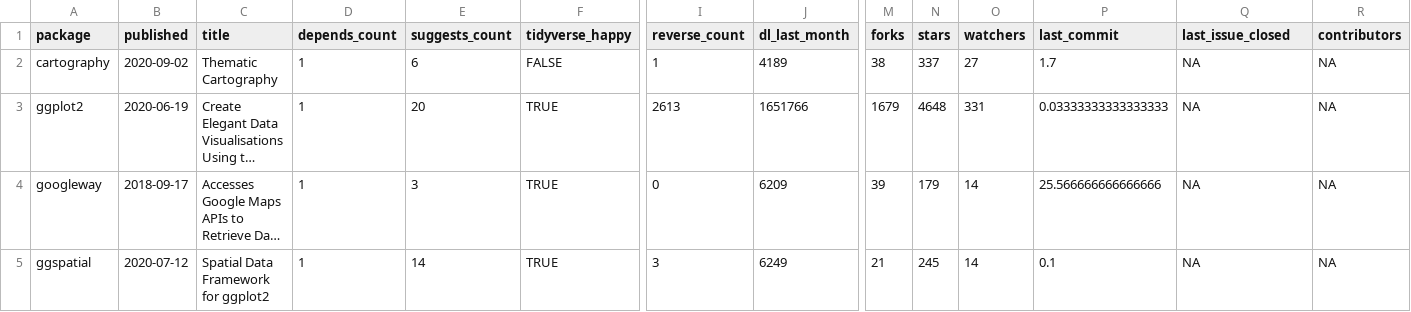
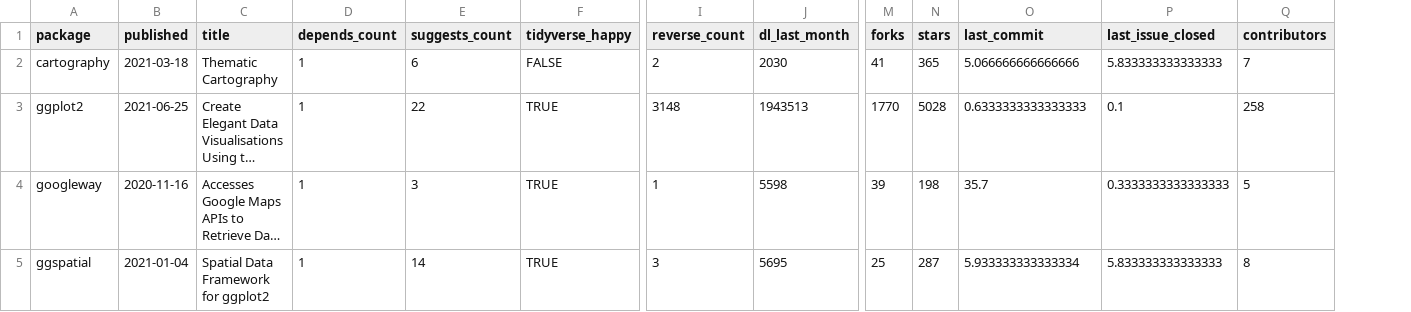
Before and after one commit to geocompx/geocompr, a CSV file: extdata/generic_map_pkgs.csv, drawn as a sheet; only a part is shown, gaps mark what is left out; long unchanged cells end in …; removed rows and columns are numbered as before the commit, all else as after; the diff covers the shown part only; the diff names each change by its address in the sheet, - before the commit and + after, or states it on an @@ line.

```diff
--- a/extdata/generic_map_pkgs.csv
+++ b/extdata/generic_map_pkgs.csv
-column O (watchers), rows 2-5: 27 | 331 | 14 | 14
-B2 (published): 2020-09-02
+B2 (published): 2021-03-18
-I2 (reverse_count): 1
+I2 (reverse_count): 2
-J2 (dl_last_month): 4189
+J2 (dl_last_month): 2030
-M2 (forks): 38
+M2 (forks): 41
-N2 (stars): 337
+N2 (stars): 365
-O2 (last_commit): 1.7
+O2 (last_commit): 5.066666666666666
-P2 (last_issue_closed): NA
+P2 (last_issue_closed): 5.833333333333333
-Q2 (contributors): NA
+Q2 (contributors): 7
-B3 (published): 2020-06-19
+B3 (published): 2021-06-25
-E3 (suggests_count): 20
+E3 (suggests_count): 22
-I3 (reverse_count): 2613
+I3 (reverse_count): 3148
-J3 (dl_last_month): 1651766
+J3 (dl_last_month): 1943513
-M3 (forks): 1679
+M3 (forks): 1770
-N3 (stars): 4648
+N3 (stars): 5028
-O3 (last_commit): 0.03333333333333333
+O3 (last_commit): 0.6333333333333333
-P3 (last_issue_closed): NA
+P3 (last_issue_closed): 0.1
-Q3 (contributors): NA
+Q3 (contributors): 258
-B4 (published): 2018-09-17
+B4 (published): 2020-11-16
-I4 (reverse_count): 0
+I4 (reverse_count): 1
-J4 (dl_last_month): 6209
+J4 (dl_last_month): 5598
-N4 (stars): 179
+N4 (stars): 198
-O4 (last_commit): 25.566666666666666
+O4 (last_commit): 35.7
-P4 (last_issue_closed): NA
+P4 (last_issue_closed): 0.3333333333333333
-Q4 (contributors): NA
+Q4 (contributors): 5
-B5 (published): 2020-07-12
+B5 (published): 2021-01-04
-J5 (dl_last_month): 6249
+J5 (dl_last_month): 5695
-M5 (forks): 21
+M5 (forks): 25
-N5 (stars): 245
+N5 (stars): 287
-O5 (last_commit): 0.1
+O5 (last_commit): 5.933333333333334
-P5 (last_issue_closed): NA
+P5 (last_issue_closed): 5.833333333333333
-Q5 (contributors): NA
+Q5 (contributors): 8
```
Also changed, not shown: 46 edited cells elsewhere in this file, extdata/contributors.csv, extdata/specific_map_pkgs.csv, 3 other files.
